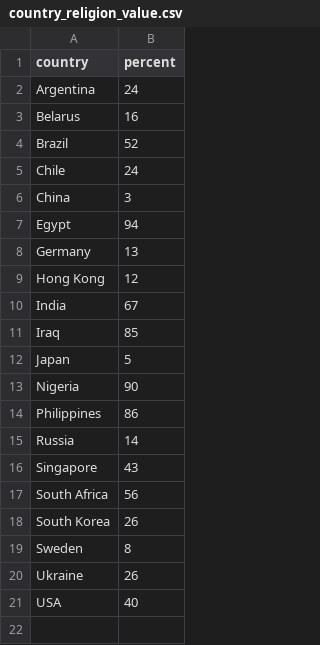
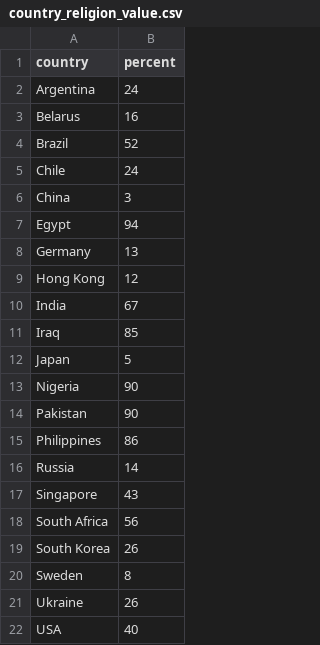
Before and after one commit to whatevergeek/little_quick_fix, a CSV file: country_religion_value.csv, drawn as a sheet.

Commit message:
added pakistan

```diff
--- a/country_religion_value.csv
+++ b/country_religion_value.csv
@@ -13,2 +13,3 @@ Japan,5
 Nigeria,90
+Pakistan,90
 Philippines,86
```
Also changed, not shown: 1 other file.
